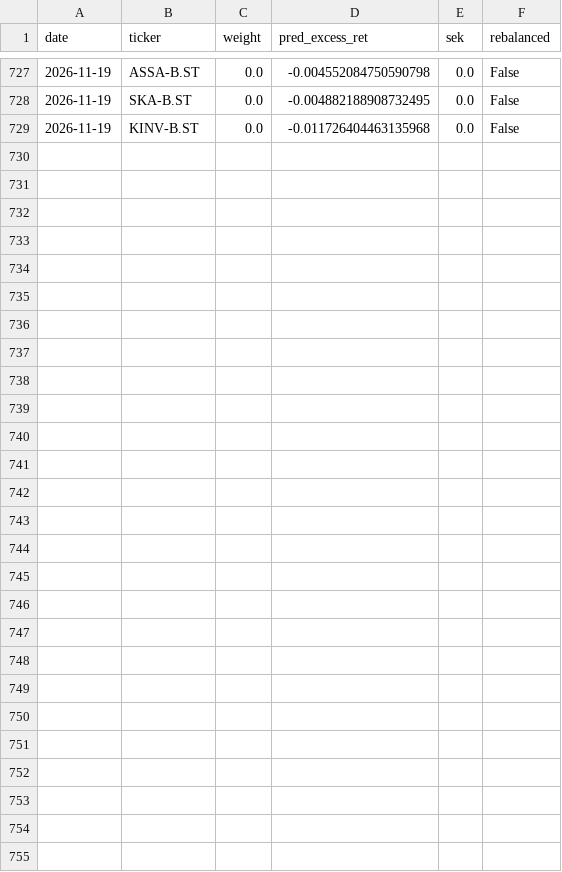
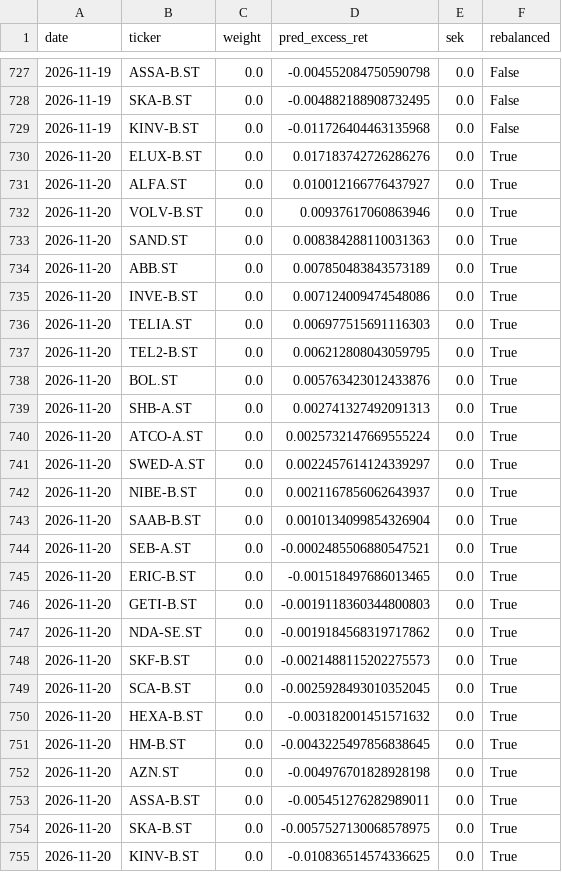
Before and after one commit to akhilsplendid/crossbring, a CSV file: crossbring-quant-research/journal/targets.csv, drawn as a sheet; only a part is shown, gaps mark what is left out.

```diff
--- a/crossbring-quant-research/journal/targets.csv
+++ b/crossbring-quant-research/journal/targets.csv
@@ -729 +729,27 @@ date,ticker,weight,pred_excess_ret,sek,rebalanced
 2026-11-19,KINV-B.ST,0.0,-0.011726404463135968,0.0,False
+2026-11-20,ELUX-B.ST,0.0,0.017183742726286276,0.0,True
+2026-11-20,ALFA.ST,0.0,0.010012166776437927,0.0,True
+2026-11-20,VOLV-B.ST,0.0,0.00937617060863946,0.0,True
+2026-11-20,SAND.ST,0.0,0.008384288110031363,0.0,True
+2026-11-20,ABB.ST,0.0,0.007850483843573189,0.0,True
+2026-11-20,INVE-B.ST,0.0,0.007124009474548086,0.0,True
+2026-11-20,TELIA.ST,0.0,0.006977515691116303,0.0,True
+2026-11-20,TEL2-B.ST,0.0,0.006212808043059795,0.0,True
+2026-11-20,BOL.ST,0.0,0.005763423012433876,0.0,True
+2026-11-20,SHB-A.ST,0.0,0.002741327492091313,0.0,True
+2026-11-20,ATCO-A.ST,0.0,0.0025732147669555224,0.0,True
+2026-11-20,SWED-A.ST,0.0,0.0022457614124339297,0.0,True
+2026-11-20,NIBE-B.ST,0.0,0.0021167856062643937,0.0,True
+2026-11-20,SAAB-B.ST,0.0,0.0010134099854326904,0.0,True
+2026-11-20,SEB-A.ST,0.0,-0.0002485506880547521,0.0,True
+2026-11-20,ERIC-B.ST,0.0,-0.001518497686013465,0.0,True
+2026-11-20,GETI-B.ST,0.0,-0.0019118360344800803,0.0,True
+2026-11-20,NDA-SE.ST,0.0,-0.0019184568319717862,0.0,True
+2026-11-20,SKF-B.ST,0.0,-0.0021488115202275573,0.0,True
+2026-11-20,SCA-B.ST,0.0,-0.0025928493010352045,0.0,True
+2026-11-20,HEXA-B.ST,0.0,-0.003182001451571632,0.0,True
+2026-11-20,HM-B.ST,0.0,-0.0043225497856838645,0.0,True
+2026-11-20,AZN.ST,0.0,-0.004976701828928198,0.0,True
+2026-11-20,ASSA-B.ST,0.0,-0.005451276282989011,0.0,True
+2026-11-20,SKA-B.ST,0.0,-0.0057527130068578975,0.0,True
+2026-11-20,KINV-B.ST,0.0,-0.010836514574336625,0.0,True
```
Also changed, not shown: crossbring-quant-research/journal/paper_pnl.csv, 1 other file.
